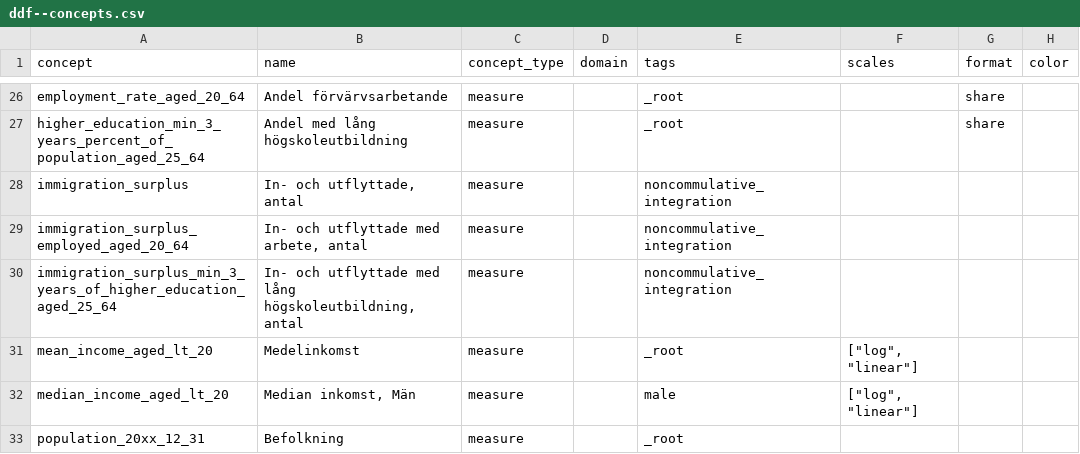
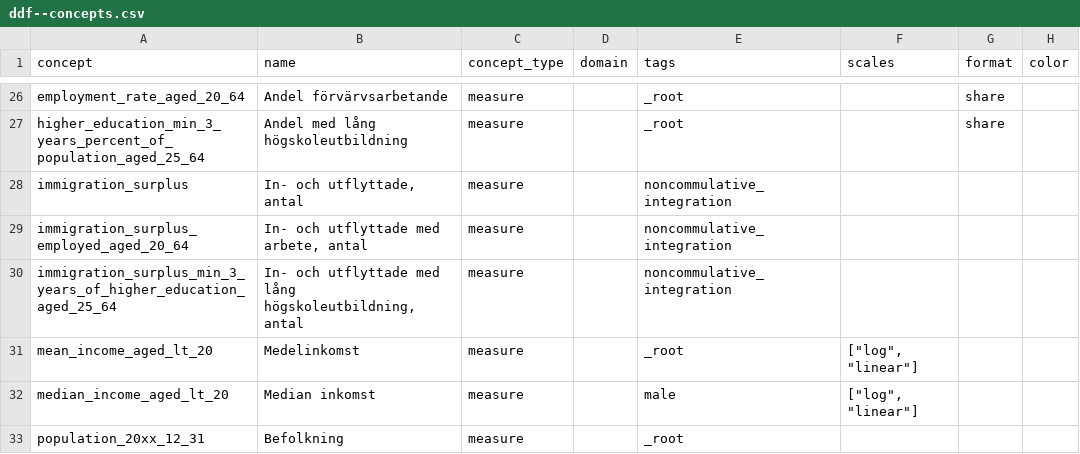
Before and after one commit to angieskazka/ddf--sodertorn--stockholm_lan_basomrade, a CSV file: ddf--concepts.csv, drawn as a sheet; only a part is shown, gaps mark what is left out.

Commit message:
Remove men from indicator display text

```diff
--- a/ddf--concepts.csv
+++ b/ddf--concepts.csv
@@ -31,3 +31,3 @@ immigration_surplus_min_3_years_of_higher_education_aged_25_64,"In- och utflytta
 mean_income_aged_lt_20,Medelinkomst,measure,,_root,"[""log"", ""linear""]",,
-median_income_aged_lt_20,"Median inkomst, Män",measure,,male,"[""log"", ""linear""]",,
+median_income_aged_lt_20,"Median inkomst",measure,,male,"[""log"", ""linear""]",,
 population_20xx_12_31,Befolkning,measure,,_root,,,
```
